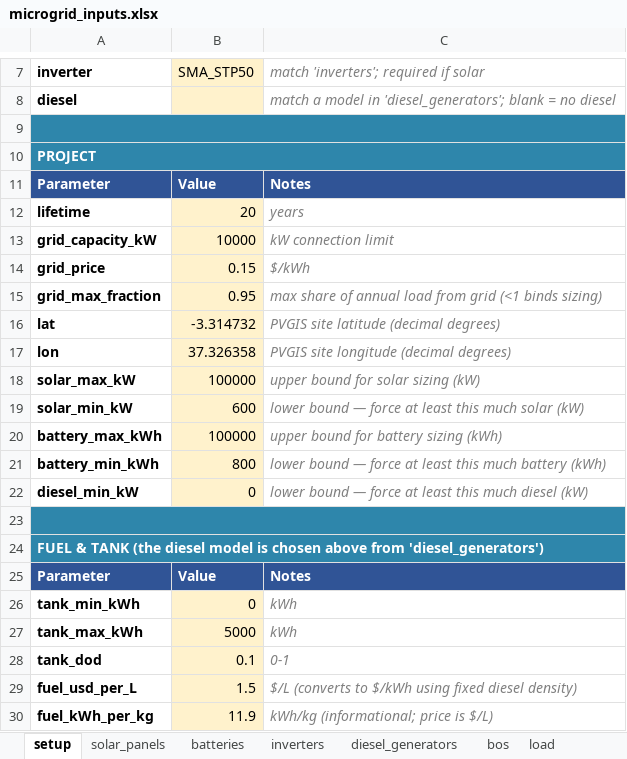
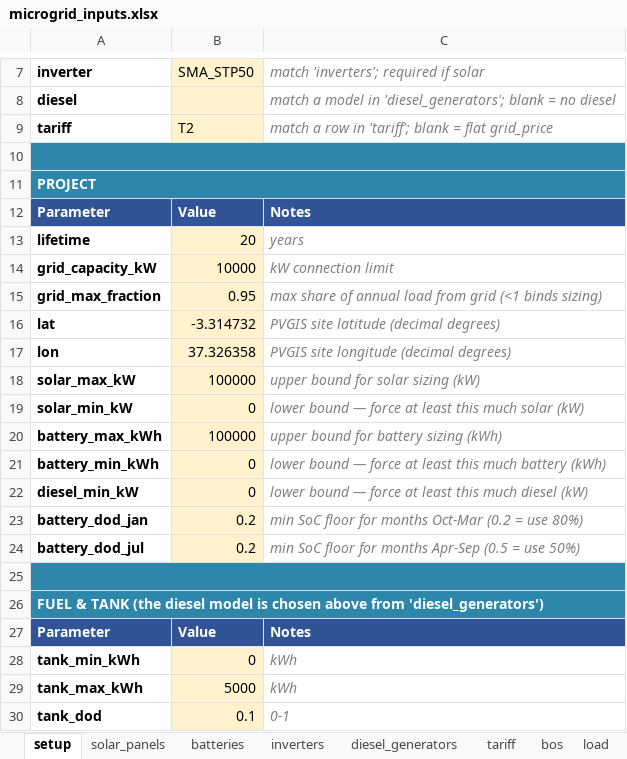
Before and after one commit to igmoroc/microgrid-tool, an Excel workbook: microgrid_inputs.xlsx, sheet setup, drawn as a sheet; only a part is shown, gaps mark what is left out; the shorter side is filled out with more unchanged rows; values as stored, in another font and other column widths than the file's, no borders; removed rows and columns are numbered as before the commit, all else as after; the diff names each change by its address in the sheet, - before the commit and + after, or states it on an @@ line.

```diff
--- a/microgrid_inputs.xlsx (sheet setup)
+++ b/microgrid_inputs.xlsx (sheet setup)
+sheet tab: tariff
+row 9: tariff | T2 | match a row in 'tariff'; blank = flat grid_price
-row 14: grid_price | 0.15 | $/kWh
-B19: 600
+B19: 0
-B21: 800
+B21: 0
+row 23: battery_dod_jan | 0.2 | min SoC floor for months Oct-Mar (0.2 = use 80%)
+row 24: battery_dod_jul | 0.2 | min SoC floor for months Apr-Sep (0.5 = use 50%)
```
Also changed, not shown: 6 other files.
